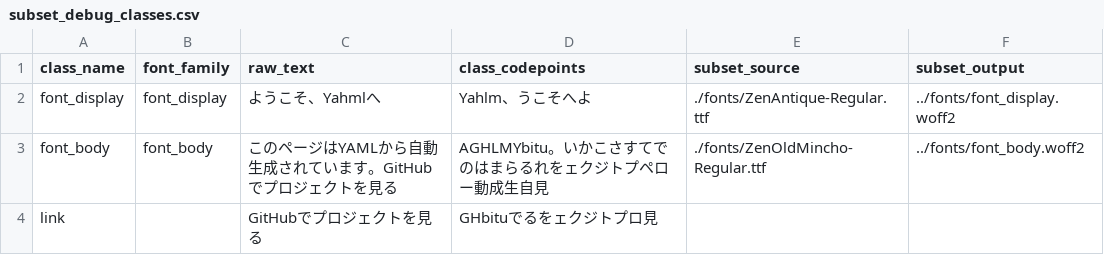
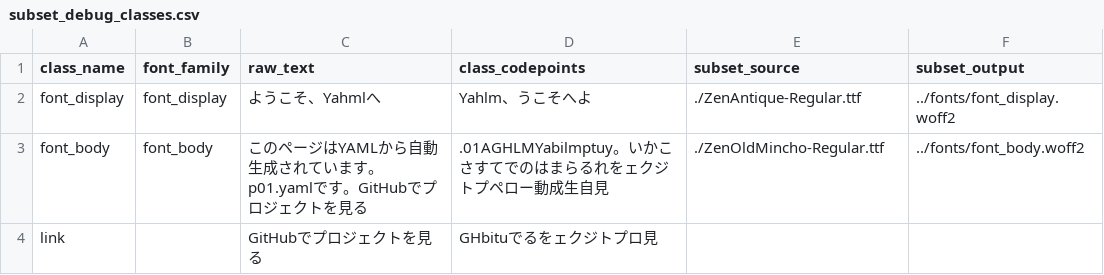
Before and after one commit to Masafuro/Yahml, a CSV file: dist/subset_debug_classes.csv, drawn as a sheet.

```diff
--- a/dist/subset_debug_classes.csv
+++ b/dist/subset_debug_classes.csv
@@ -1,4 +1,4 @@
 class_name,font_family,raw_text,class_codepoints,subset_source,subset_output
-font_display,font_display,ようこそ、Yahmlへ,Yahlm、うこそへよ,./fonts/ZenAntique-Regular.ttf,../fonts/font_display.woff2
-font_body,font_body,このページはYAMLから自動生成されています。GitHubでプロジェクトを見る,AGHLMYbitu。いかこさすてでのはまらるれをェクジトプペロー動成生自見,./fonts/ZenOldMincho-Regular.ttf,../fonts/font_body.woff2
+font_display,font_display,ようこそ、Yahmlへ,Yahlm、うこそへよ,./ZenAntique-Regular.ttf,../fonts/font_display.woff2
+font_body,font_body,このページはYAMLから自動生成されています。p01.yamlです。GitHubでプロジェクトを見る,.01AGHLMYabilmptuy。いかこさすてでのはまらるれをェクジトプペロー動成生自見,./ZenOldMincho-Regular.ttf,../fonts/font_body.woff2
 link,,GitHubでプロジェクトを見る,GHbituでるをェクジトプロ見,,
```
Also changed, not shown: dist/subset_debug_families.csv, 10 other files.
